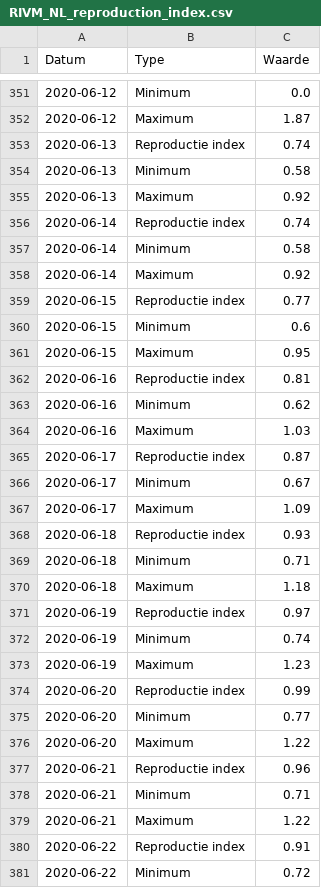
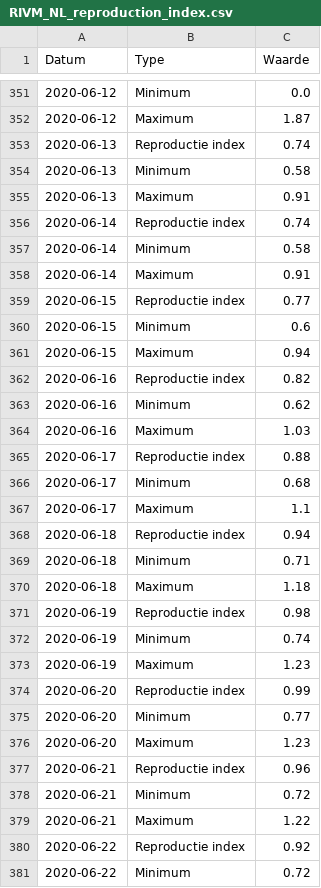
Before and after one commit to RVoor/CoronaWatchNL, a CSV file: data-misc/data-reproduction/RIVM_NL_reproduction_index.csv, drawn as a sheet; only a part is shown, gaps mark what is left out; the diff covers the shown part only.

Commit message:
Update Dashboard data

```diff
--- a/data-misc/data-reproduction/RIVM_NL_reproduction_index.csv
+++ b/data-misc/data-reproduction/RIVM_NL_reproduction_index.csv
@@ -354,19 +354,19 @@ Datum,Type,Waarde
 2020-06-13,Minimum,0.58
-2020-06-13,Maximum,0.92
+2020-06-13,Maximum,0.91
 2020-06-14,Reproductie index,0.74
 2020-06-14,Minimum,0.58
-2020-06-14,Maximum,0.92
+2020-06-14,Maximum,0.91
 2020-06-15,Reproductie index,0.77
 2020-06-15,Minimum,0.6
-2020-06-15,Maximum,0.95
-2020-06-16,Reproductie index,0.81
+2020-06-15,Maximum,0.94
+2020-06-16,Reproductie index,0.82
 2020-06-16,Minimum,0.62
 2020-06-16,Maximum,1.03
-2020-06-17,Reproductie index,0.87
-2020-06-17,Minimum,0.67
-2020-06-17,Maximum,1.09
-2020-06-18,Reproductie index,0.93
+2020-06-17,Reproductie index,0.88
+2020-06-17,Minimum,0.68
+2020-06-17,Maximum,1.1
+2020-06-18,Reproductie index,0.94
 2020-06-18,Minimum,0.71
 2020-06-18,Maximum,1.18
-2020-06-19,Reproductie index,0.97
+2020-06-19,Reproductie index,0.98
 2020-06-19,Minimum,0.74
@@ -375,7 +375,7 @@ Datum,Type,Waarde
 2020-06-20,Minimum,0.77
-2020-06-20,Maximum,1.22
+2020-06-20,Maximum,1.23
 2020-06-21,Reproductie index,0.96
-2020-06-21,Minimum,0.71
+2020-06-21,Minimum,0.72
 2020-06-21,Maximum,1.22
-2020-06-22,Reproductie index,0.91
+2020-06-22,Reproductie index,0.92
 2020-06-22,Minimum,0.72
```
Also changed, not shown: 21 added rows and 60 edited cells elsewhere in this file, data-misc/data-contagious/RIVM_NL_contagious_estimate.csv, data-misc/data-nursery/RIVM_NL_nursery_counts.csv, 1 other file.
